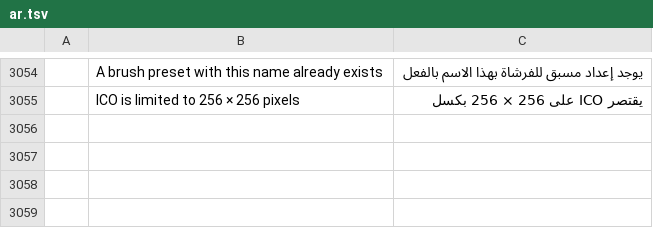
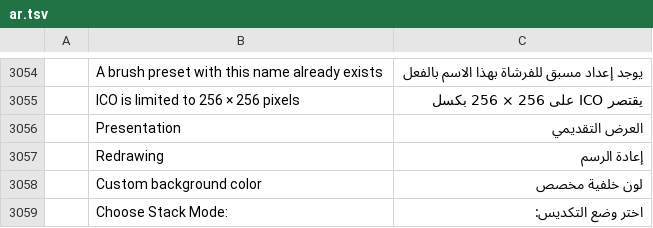
Before and after one commit to 0x524c/photocraft, a TSV file: crates/ui-egui/src/i18n/ar.tsv, drawn as a sheet; only a part is shown, gaps mark what is left out; the diff names each change by its address in the sheet, - before the commit and + after, or states it on an @@ line.

Commit message:
Update ar.tsv

```diff
--- a/crates/ui-egui/src/i18n/ar.tsv
+++ b/crates/ui-egui/src/i18n/ar.tsv
+row 3056:  | Presentation | العرض التقديمي
+row 3057:  | Redrawing | إعادة الرسم
+row 3058:  | Custom background color | لون خلفية مخصص
+row 3059:  | Choose Stack Mode: | اختر وضع التكديس:
```
